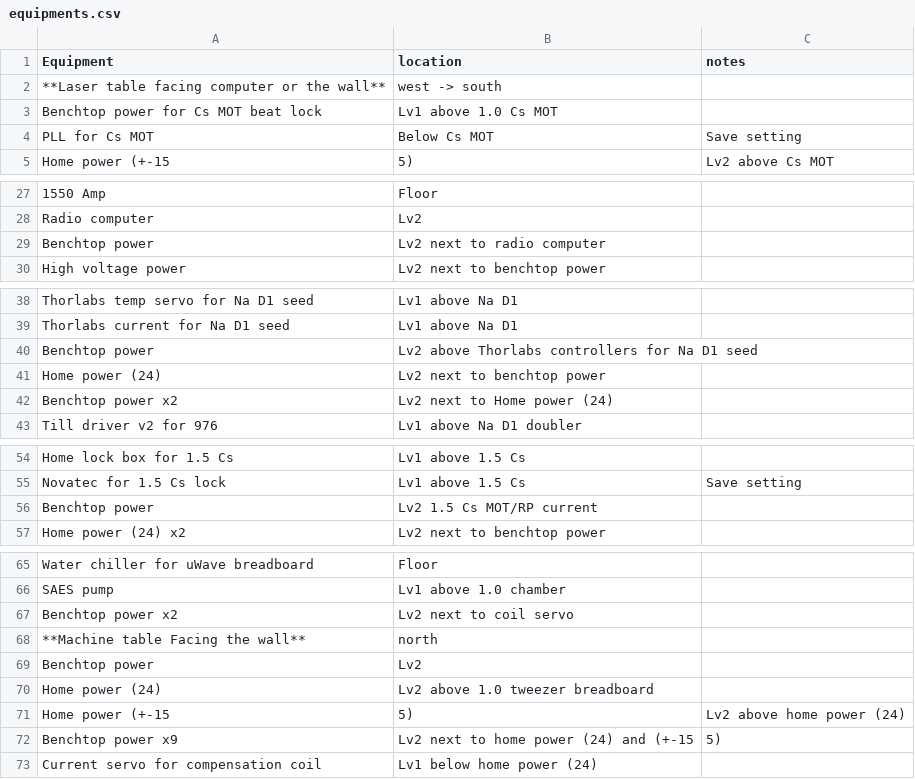
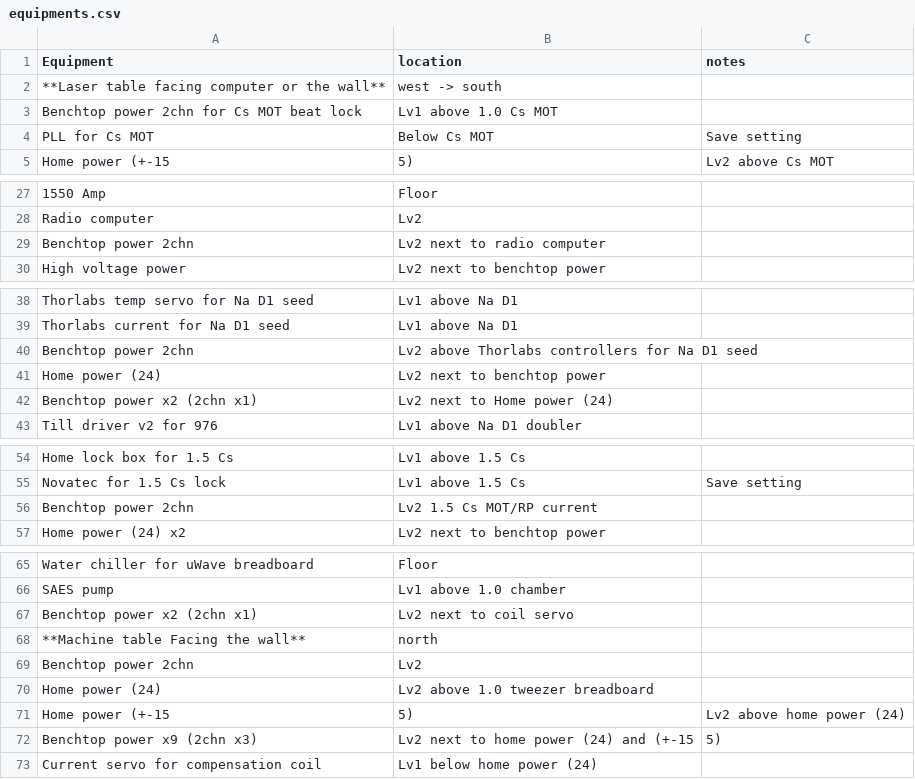
Before and after one commit to nacs-lab/yyc-data, a CSV file: presentations/2019-04-27_shutdown/equipments.csv, drawn as a sheet; only a part is shown, gaps mark what is left out; the diff covers the shown part only; the diff names each change by its address in the sheet, - before the commit and + after, or states it on an @@ line.

Commit message:
[presentation/2019-04-27_shutdown] channel numbers

```diff
--- a/presentations/2019-04-27_shutdown/equipments.csv
+++ b/presentations/2019-04-27_shutdown/equipments.csv
-A3 (Equipment): Benchtop power for Cs MOT beat lock
+A3 (Equipment): Benchtop power 2chn for Cs MOT beat lock
-A29 (Equipment): Benchtop power
+A29 (Equipment): Benchtop power 2chn
-A40 (Equipment): Benchtop power
+A40 (Equipment): Benchtop power 2chn
-A42 (Equipment): Benchtop power x2
+A42 (Equipment): Benchtop power x2 (2chn x1)
-A56 (Equipment): Benchtop power
+A56 (Equipment): Benchtop power 2chn
-A67 (Equipment): Benchtop power x2
+A67 (Equipment): Benchtop power x2 (2chn x1)
-A69 (Equipment): Benchtop power
+A69 (Equipment): Benchtop power 2chn
-A72 (Equipment): Benchtop power x9
+A72 (Equipment): Benchtop power x9 (2chn x3)
```
Also changed, not shown: 3 edited cells elsewhere in this file.
